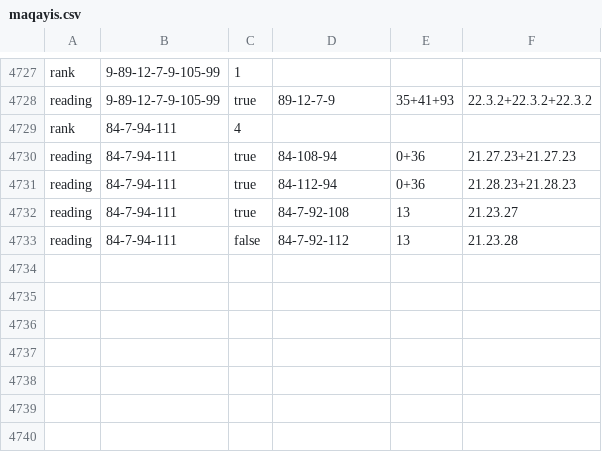
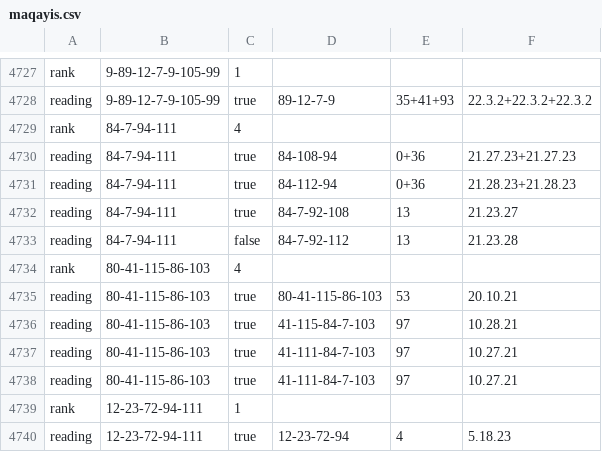
Before and after one commit to Saleh1967/Alghanem, a CSV file: formal/out/maqayis.csv, drawn as a sheet; only a part is shown, gaps mark what is left out; the diff names each change by its address in the sheet, - before the commit and + after, or states it on an @@ line.

```diff
--- a/formal/out/maqayis.csv
+++ b/formal/out/maqayis.csv
+row 4734: rank | 80-41-115-86-103 | 4
+row 4735: reading | 80-41-115-86-103 | true | 80-41-115-86-103 | 53 | 20.10.21
+row 4736: reading | 80-41-115-86-103 | true | 41-115-84-7-103 | 97 | 10.28.21
+row 4737: reading | 80-41-115-86-103 | true | 41-111-84-7-103 | 97 | 10.27.21
+row 4738: reading | 80-41-115-86-103 | true | 41-111-84-7-103 | 97 | 10.27.21
+row 4739: rank | 12-23-72-94-111 | 1
+row 4740: reading | 12-23-72-94-111 | true | 12-23-72-94 | 4 | 5.18.23
```
Also changed, not shown: 15 other files.
